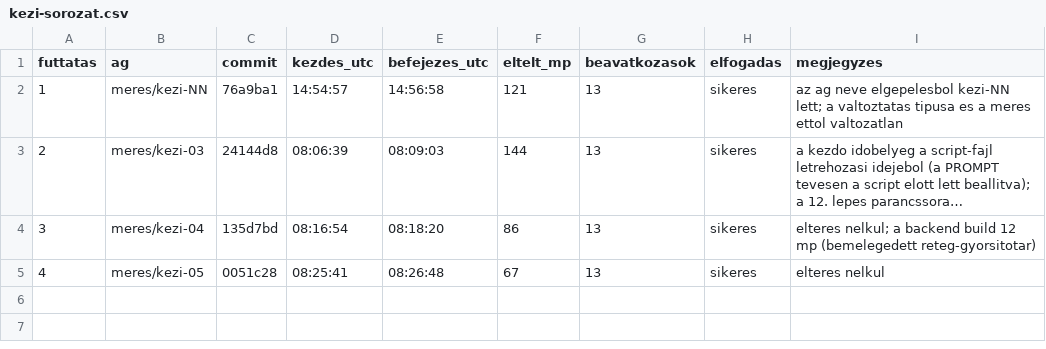
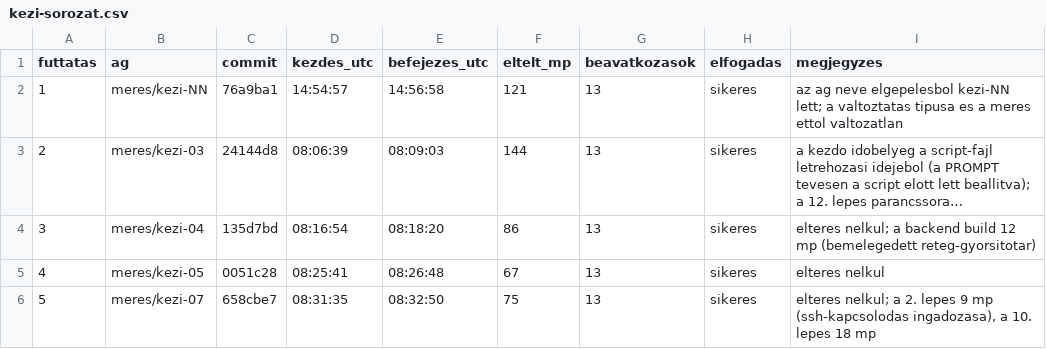
Before and after one commit to myloo23/MilanProjA-Szakdoga, a CSV file: szakdolgozat/bizonyitek/meres/kezi-sorozat.csv, drawn as a sheet; long unchanged cells end in ….

Commit message:
meres: 5. ervenyes futtatas (kezi-07), a sorozat beallt szakasza

```diff
--- a/szakdolgozat/bizonyitek/meres/kezi-sorozat.csv
+++ b/szakdolgozat/bizonyitek/meres/kezi-sorozat.csv
@@ -5 +5,2 @@ futtatas,ag,commit,kezdes_utc,befejezes_utc,eltelt_mp,beavatkozasok,elfogadas,me
 4,meres/kezi-05,0051c28,08:25:41,08:26:48,67,13,sikeres,"elteres nelkul"
+5,meres/kezi-07,658cbe7,08:31:35,08:32:50,75,13,sikeres,"elteres nelkul; a 2. lepes 9 mp (ssh-kapcsolodas ingadozasa), a 10. lepes 18 mp"
```
Also changed, not shown: 4 other files.
